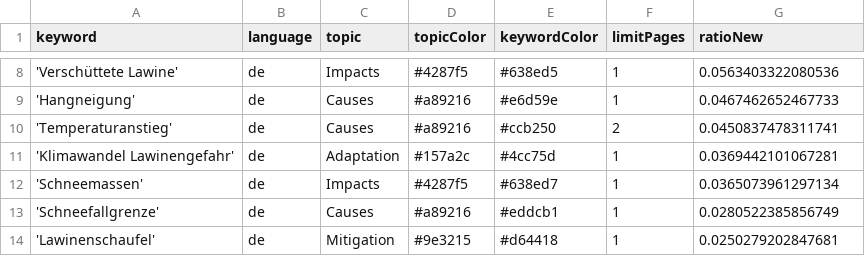
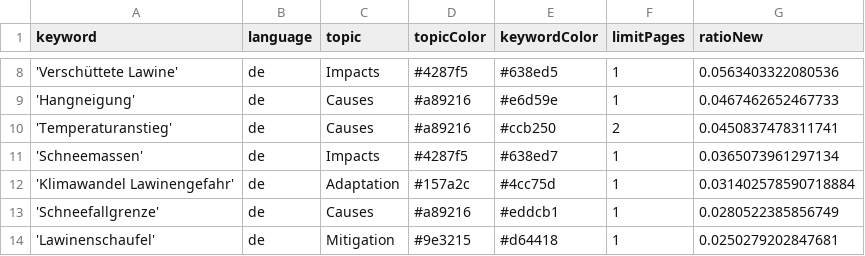
Before and after one commit to picawe-news/AvalancheIsComing, a CSV file: keywords.csv, drawn as a sheet; only a part is shown, gaps mark what is left out.

Commit message:
Commit from GitHub Actions (harvest:0.0)

```diff
--- a/keywords.csv
+++ b/keywords.csv
@@ -10,4 +10,4 @@ keyword,language,topic,topicColor,keywordColor,limitPages,ratioNew
 'Temperaturanstieg',de,Causes,#a89216,#ccb250,2,0.0450837478311741
-'Klimawandel Lawinengefahr',de,Adaptation,#157a2c,#4cc75d,1,0.0369442101067281
 'Schneemassen',de,Impacts,#4287f5,#638ed7,1,0.0365073961297134
+'Klimawandel Lawinengefahr',de,Adaptation,#157a2c,#4cc75d,1,0.031402578590718884
 'Schneefallgrenze',de,Causes,#a89216,#eddcb1,1,0.0280522385856749
```
